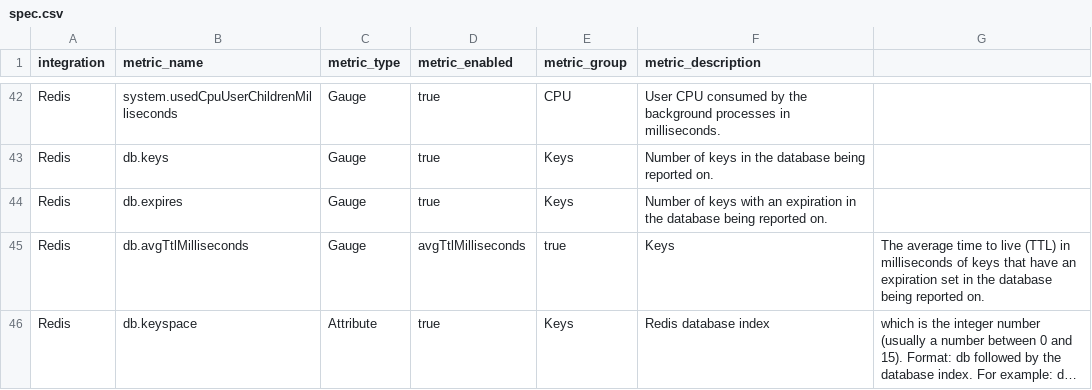
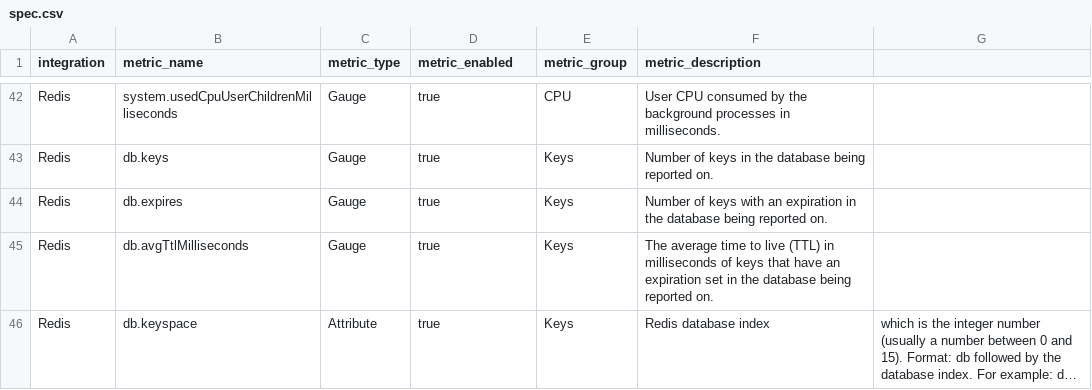
Before and after one commit to newrelic/nri-redis, a CSV file: spec.csv, drawn as a sheet; only a part is shown, gaps mark what is left out; long unchanged cells end in …; the diff names each change by its address in the sheet, - before the commit and + after, or states it on an @@ line.

Commit message:
IHOST-1891 fix specs

```diff
--- a/spec.csv
+++ b/spec.csv
-D45 (metric_enabled): avgTtlMilliseconds
+D45 (metric_enabled): true
-E45 (metric_group): true
+E45 (metric_group): Keys
-F45 (metric_description): Keys
+F45 (metric_description): The average time to live (TTL) in milliseconds of keys that have an expiration set in the database being reported on.
-G45: The average time to live (TTL) in milliseconds of keys that have an expiration set in the database being reported on.
+G45: (empty)
```
